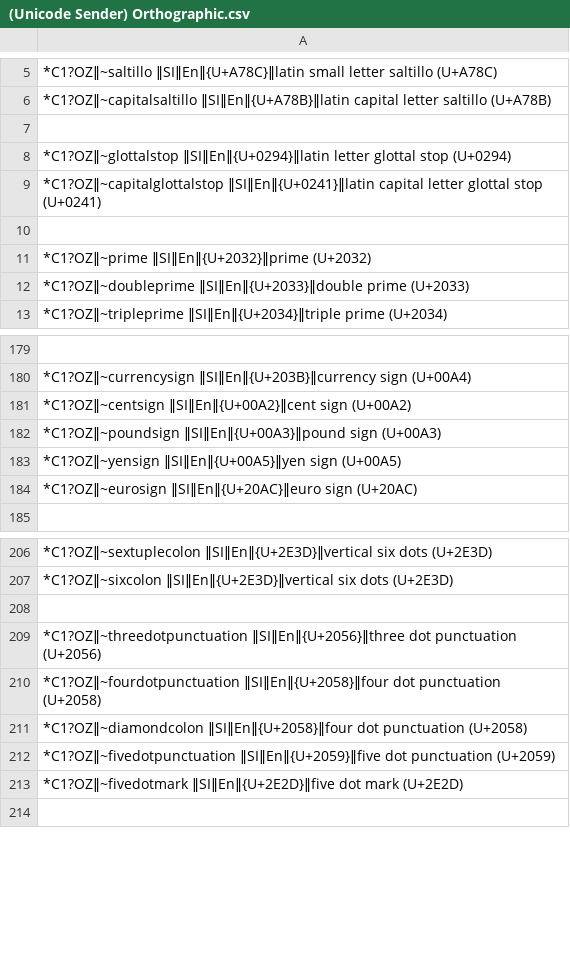
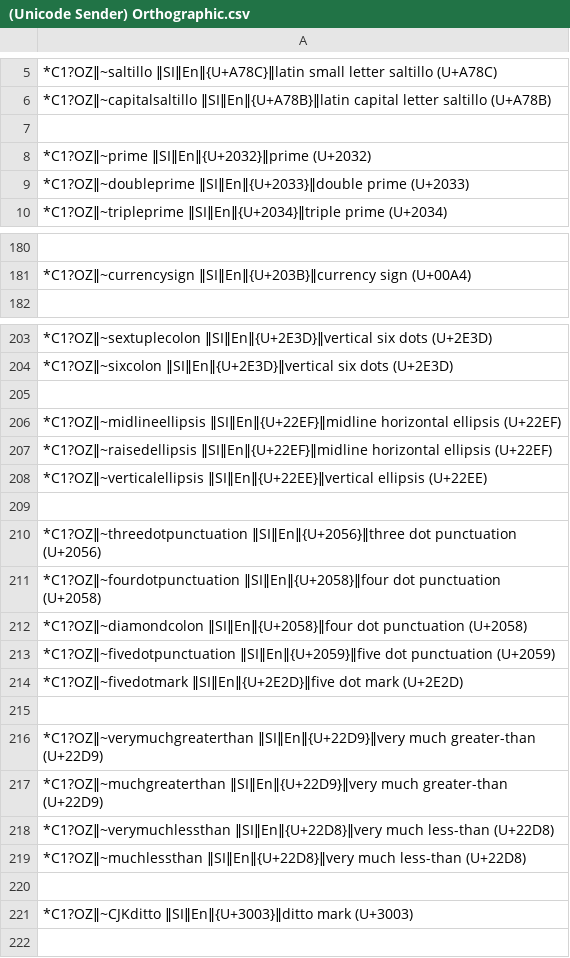
Before and after one commit to SalviaSage/Custom-Libraries, a CSV file: Unicode Senders/(Unicode Sender) Orthographic.csv, drawn as a sheet; only a part is shown, gaps mark what is left out; removed rows and columns are numbered as before the commit, all else as after; the diff covers the shown part only; the diff names each change by its address in the sheet, - before the commit and + after, or states it on an @@ line.

```diff
--- a/Unicode Senders/(Unicode Sender) Orthographic.csv
+++ b/Unicode Senders/(Unicode Sender) Orthographic.csv
-row 7: (empty)
-row 8: *C1?OZ‖~glottalstop ‖SI‖En‖{U+0294}‖latin letter glottal stop (U+0294)
-row 9: *C1?OZ‖~capitalglottalstop ‖SI‖En‖{U+0241}‖latin capital letter glottal stop (U+0241)
-row 181: *C1?OZ‖~centsign ‖SI‖En‖{U+00A2}‖cent sign (U+00A2)
-row 182: *C1?OZ‖~poundsign ‖SI‖En‖{U+00A3}‖pound sign (U+00A3)
-row 183: *C1?OZ‖~yensign ‖SI‖En‖{U+00A5}‖yen sign (U+00A5)
-row 184: *C1?OZ‖~eurosign ‖SI‖En‖{U+20AC}‖euro sign (U+20AC)
+row 206: *C1?OZ‖~midlineellipsis ‖SI‖En‖{U+22EF}‖midline horizontal ellipsis (U+22EF)
+row 207: *C1?OZ‖~raisedellipsis ‖SI‖En‖{U+22EF}‖midline horizontal ellipsis (U+22EF)
+row 208: *C1?OZ‖~verticalellipsis ‖SI‖En‖{U+22EE}‖vertical ellipsis (U+22EE)
+row 209: (empty)
+row 215: (empty)
+row 216: *C1?OZ‖~verymuchgreaterthan ‖SI‖En‖{U+22D9}‖very much greater-than (U+22D9)
+row 217: *C1?OZ‖~muchgreaterthan ‖SI‖En‖{U+22D9}‖very much greater-than (U+22D9)
+row 218: *C1?OZ‖~verymuchlessthan ‖SI‖En‖{U+22D8}‖very much less-than (U+22D8)
+row 219: *C1?OZ‖~muchlessthan ‖SI‖En‖{U+22D8}‖very much less-than (U+22D8)
+row 220: (empty)
+row 221: *C1?OZ‖~CJKditto ‖SI‖En‖{U+3003}‖ditto mark (U+3003)
```
Also changed, not shown: 4 added rows, 35 removed rows and 1 edited cell elsewhere in this file.
